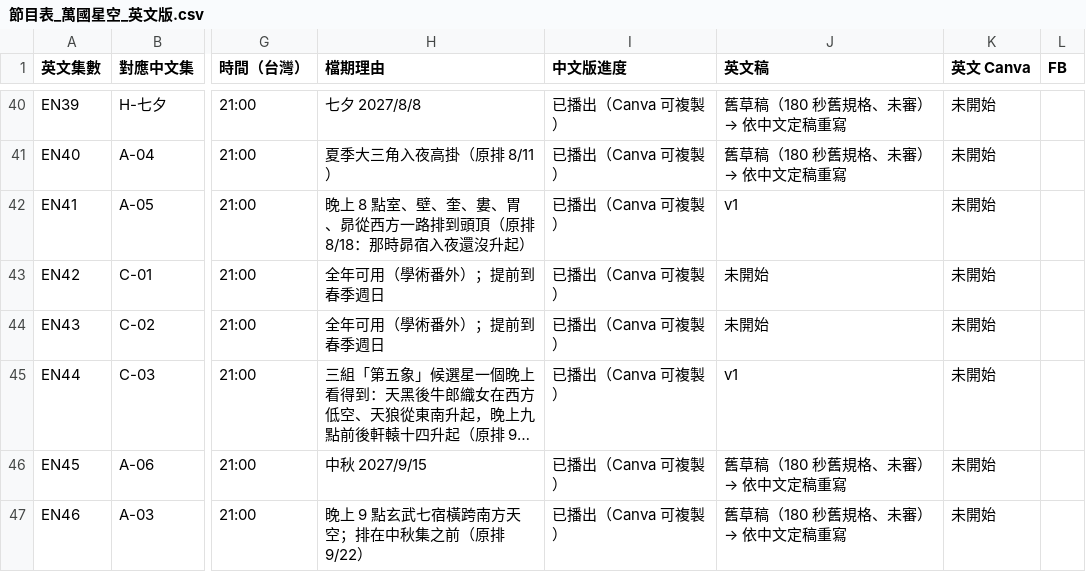
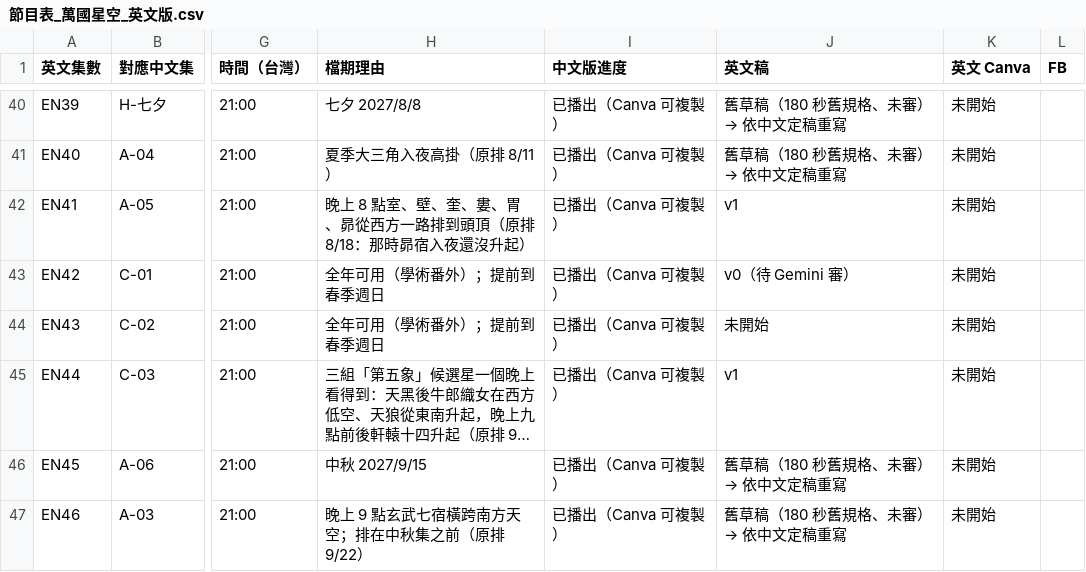
Before and after one commit to Kimchi2104/NTNU-Insta, a CSV file: 06_發布月曆/節目表_萬國星空_英文版.csv, drawn as a sheet; only a part is shown, gaps mark what is left out; long unchanged cells end in …; the diff names each change by its address in the sheet, - before the commit and + after, or states it on an @@ line.

```diff
--- a/06_發布月曆/節目表_萬國星空_英文版.csv
+++ b/06_發布月曆/節目表_萬國星空_英文版.csv
-J43 (英文稿): 未開始
+J43 (英文稿): v0（待 Gemini 審）
```
Also changed, not shown: 06_發布月曆/英文譯名表.csv, 36 other files.
